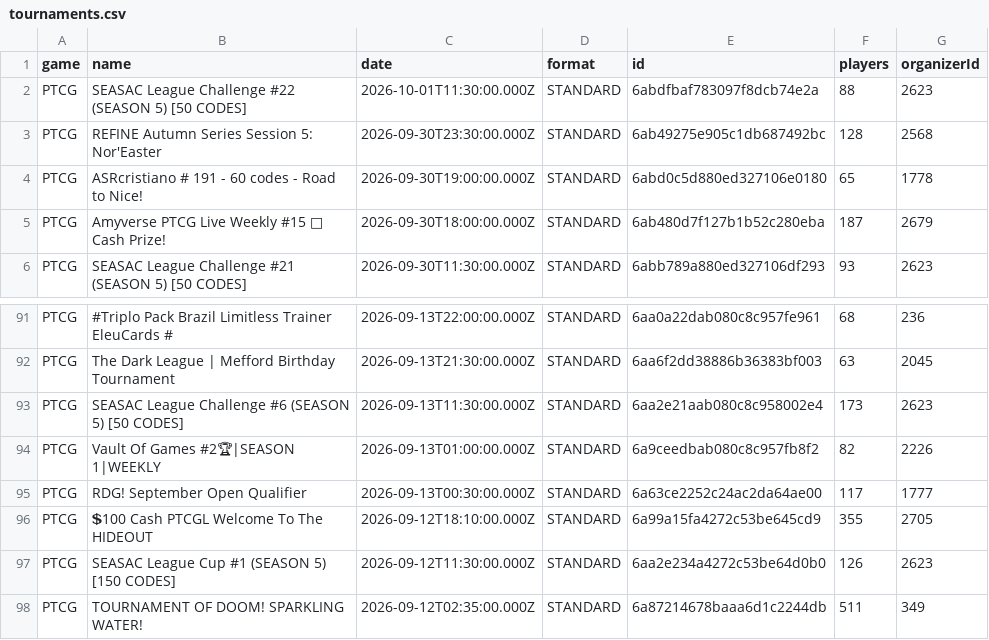
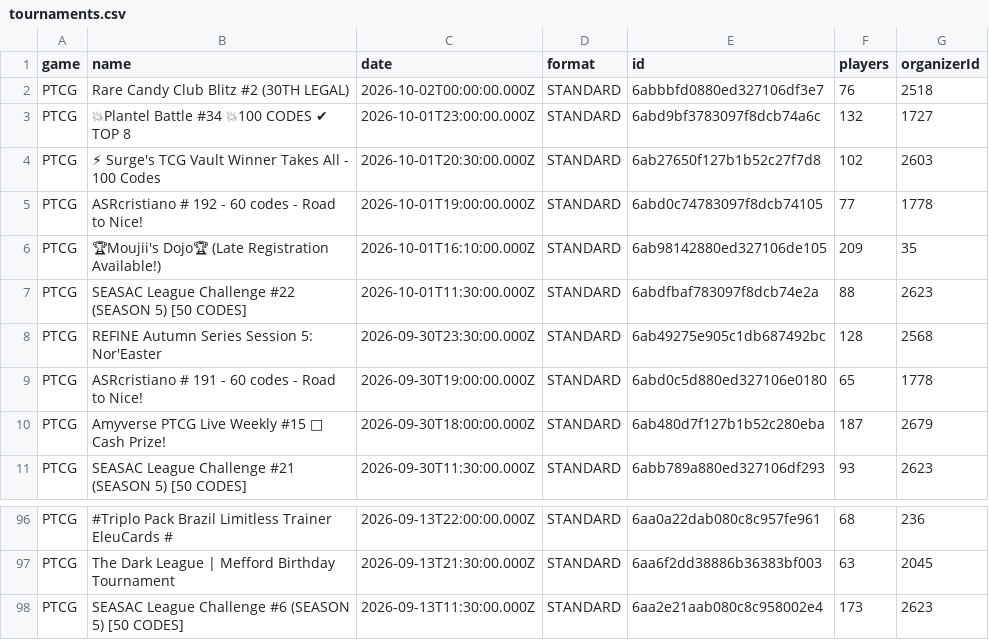
Before and after one commit to altysmith/pokemon-analyze, a CSV file: outputs/tournaments.csv, drawn as a sheet; only a part is shown, gaps mark what is left out; removed rows and columns are numbered as before the commit, all else as after; the diff names each change by its address in the sheet, - before the commit and + after, or states it on an @@ line.

```diff
--- a/outputs/tournaments.csv
+++ b/outputs/tournaments.csv
+row 2: PTCG | Rare Candy Club Blitz #2 (30TH LEGAL) | 2026-10-02T00:00:00.000Z | STANDARD | 6abbbfd0880ed327106df3e7 | 76 | 2518
+row 3: PTCG | 💥Plantel Battle #34 💥100 CODES ✔ TOP 8 | 2026-10-01T23:00:00.000Z | STANDARD | 6abd9bf3783097f8dcb74a6c | 132 | 1727
+row 4: PTCG | ⚡ Surge's TCG Vault Winner Takes All - 100 Codes | 2026-10-01T20:30:00.000Z | STANDARD | 6ab27650f127b1b52c27f7d8 | 102 | 2603
+row 5: PTCG | ASRcristiano # 192 - 60 codes - Road to Nice! | 2026-10-01T19:00:00.000Z | STANDARD | 6abd0c74783097f8dcb74105 | 77 | 1778
+row 6: PTCG | 🏆Moujii's Dojo🏆 (Late Registration Available!) | 2026-10-01T16:10:00.000Z | STANDARD | 6ab98142880ed327106de105 | 209 | 35
-row 94: PTCG | Vault Of Games #2🏆|SEASON 1|WEEKLY | 2026-09-13T01:00:00.000Z | STANDARD | 6a9ceedbab080c8c957fb8f2 | 82 | 2226
-row 95: PTCG | RDG! September Open Qualifier | 2026-09-13T00:30:00.000Z | STANDARD | 6a63ce2252c24ac2da64ae00 | 117 | 1777
-row 96: PTCG | 💲100 Cash PTCGL Welcome To The HIDEOUT | 2026-09-12T18:10:00.000Z | STANDARD | 6a99a15fa4272c53be645cd9 | 355 | 2705
-row 97: PTCG | SEASAC League Cup #1 (SEASON 5) [150 CODES] | 2026-09-12T11:30:00.000Z | STANDARD | 6aa2e234a4272c53be64d0b0 | 126 | 2623
-row 98: PTCG | TOURNAMENT OF DOOM! SPARKLING WATER! | 2026-09-12T02:35:00.000Z | STANDARD | 6a87214678baaa6d1c2244db | 511 | 349
```
Also changed, not shown: outputs/deck_summary.csv, 3 other files.
